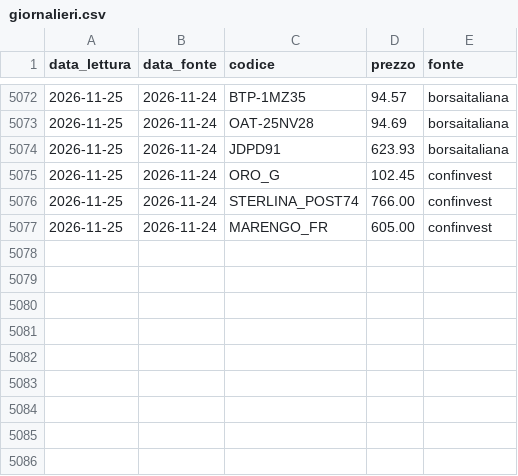
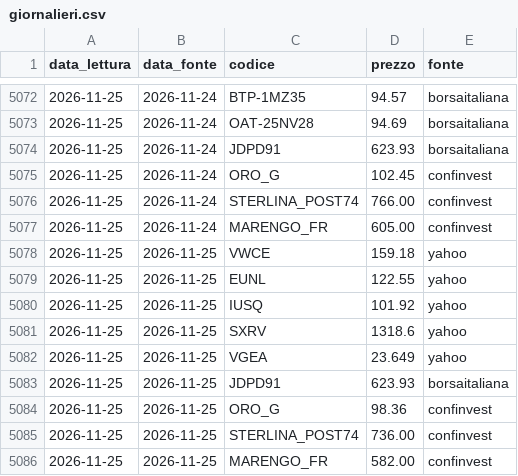
Before and after one commit to GOGO2208/PORTFOLIOS, a CSV file: prezzi/giornalieri.csv, drawn as a sheet; only a part is shown, gaps mark what is left out; the diff names each change by its address in the sheet, - before the commit and + after, or states it on an @@ line.

Commit message:
Prezzi 2026-11-25

```diff
--- a/prezzi/giornalieri.csv
+++ b/prezzi/giornalieri.csv
+row 5078: 2026-11-25 | 2026-11-25 | VWCE | 159.18 | yahoo
+row 5079: 2026-11-25 | 2026-11-25 | EUNL | 122.55 | yahoo
+row 5080: 2026-11-25 | 2026-11-25 | IUSQ | 101.92 | yahoo
+row 5081: 2026-11-25 | 2026-11-25 | SXRV | 1318.6 | yahoo
+row 5082: 2026-11-25 | 2026-11-25 | VGEA | 23.649 | yahoo
+row 5083: 2026-11-25 | 2026-11-25 | JDPD91 | 623.93 | borsaitaliana
+row 5084: 2026-11-25 | 2026-11-25 | ORO_G | 98.36 | confinvest
+row 5085: 2026-11-25 | 2026-11-25 | STERLINA_POST74 | 736.00 | confinvest
+row 5086: 2026-11-25 | 2026-11-25 | MARENGO_FR | 582.00 | confinvest
```
Also changed, not shown: prezzi/fine-mese.csv.
